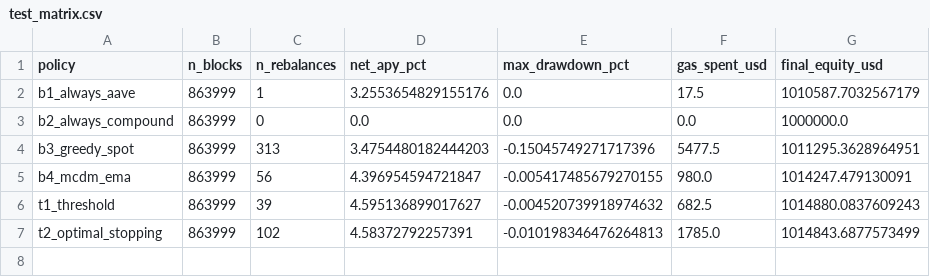
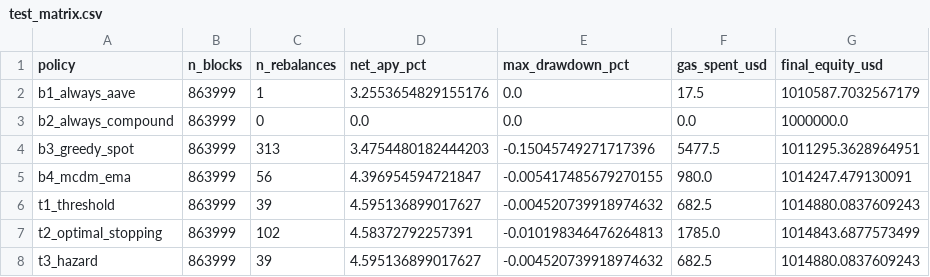
Before and after one commit to SergeySolovyev/icicpe-2026-event-time-mcdm-defi, a CSV file: results/tables/test_matrix.csv, drawn as a sheet; the diff names each change by its address in the sheet, - before the commit and + after, or states it on an @@ line.

Commit message:
T3 matrix row added (matches T1 identically — F3-only Cox collapses to threshold)

```diff
--- a/results/tables/test_matrix.csv
+++ b/results/tables/test_matrix.csv
+row 8: t3_hazard | 863999 | 39 | 4.595136899017627 | -0.004520739918974632 | 682.5 | 1014880.0837609243
```
